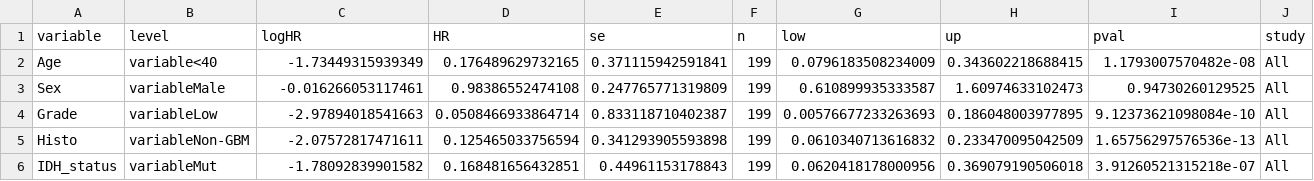
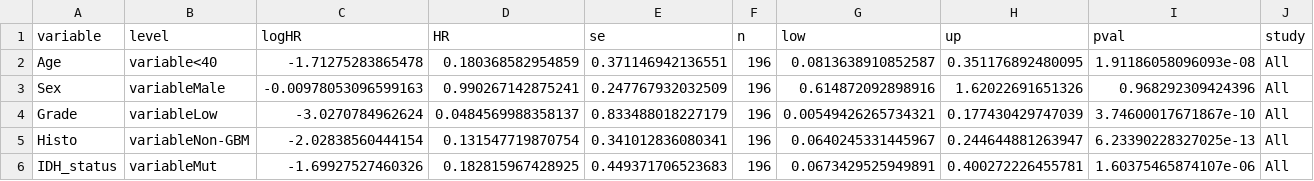
Before and after one commit to wanglab-cns/cns-ngs-clinical, a CSV file: result/assoc/clinical/cox_os_clin_all.csv, drawn as a sheet; only a part is shown; the diff covers the shown part only.

Commit message:
update clinical analyses

```diff
--- a/result/assoc/clinical/cox_os_clin_all.csv
+++ b/result/assoc/clinical/cox_os_clin_all.csv
@@ -1,6 +1,6 @@
 "variable","level","logHR","HR","se","n","low","up","pval","study"
-"Age","variable<40",-1.73449315939349,0.176489629732165,0.371115942591841,199,0.0796183508234009,0.343602218688415,1.1793007570482e-08,"All"
-"Sex","variableMale",-0.016266053117461,0.98386552474108,0.247765771319809,199,0.610899935333587,1.60974633102473,0.94730260129525,"All"
-"Grade","variableLow",-2.97894018541663,0.0508466933864714,0.833118710402387,199,0.00576677233263693,0.186048003977895,9.12373621098084e-10,"All"
-"Histo","variableNon-GBM",-2.07572817471611,0.125465033756594,0.341293905593898,199,0.0610340713616832,0.233470095042509,1.65756297576536e-13,"All"
-"IDH_status","variableMut",-1.78092839901582,0.168481656432851,0.44961153178843,199,0.0620418178000956,0.369079190506018,3.91260521315218e-07,"All"
+"Age","variable<40",-1.71275283865478,0.180368582954859,0.371146942136551,196,0.0813638910852587,0.351176892480095,1.91186058096093e-08,"All"
+"Sex","variableMale",-0.00978053096599163,0.990267142875241,0.247767932032509,196,0.614872092898916,1.62022691651326,0.968292309424396,"All"
+"Grade","variableLow",-3.0270784962624,0.0484569988358137,0.833488018227179,196,0.00549426265734321,0.177430429747039,3.74600017671867e-10,"All"
+"Histo","variableNon-GBM",-2.02838560444154,0.131547719870754,0.341012836080341,196,0.0640245331445967,0.244644881263947,6.23390228327025e-13,"All"
+"IDH_status","variableMut",-1.69927527460326,0.182815967428925,0.449371706523683,196,0.0673429525949891,0.400272226455781,1.60375465874107e-06,"All"
```
Also changed, not shown: 35 edited cells elsewhere in this file, result/assoc/clinical/cox_os_clin_mut.csv, 1 other file.
